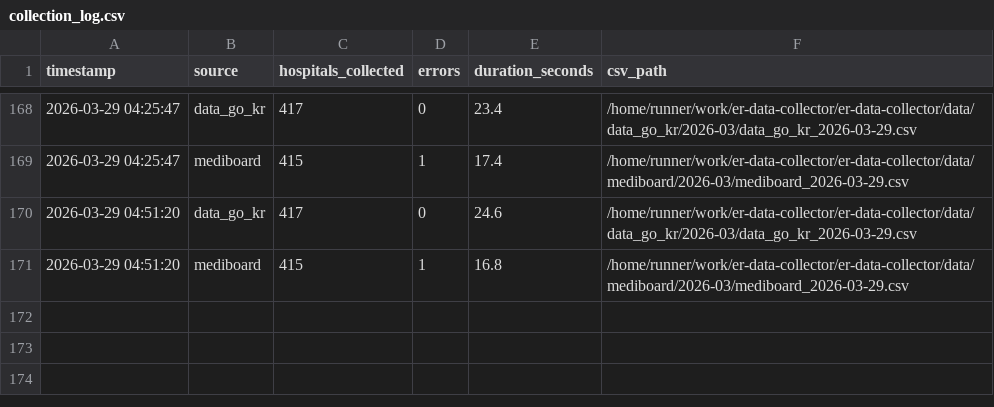
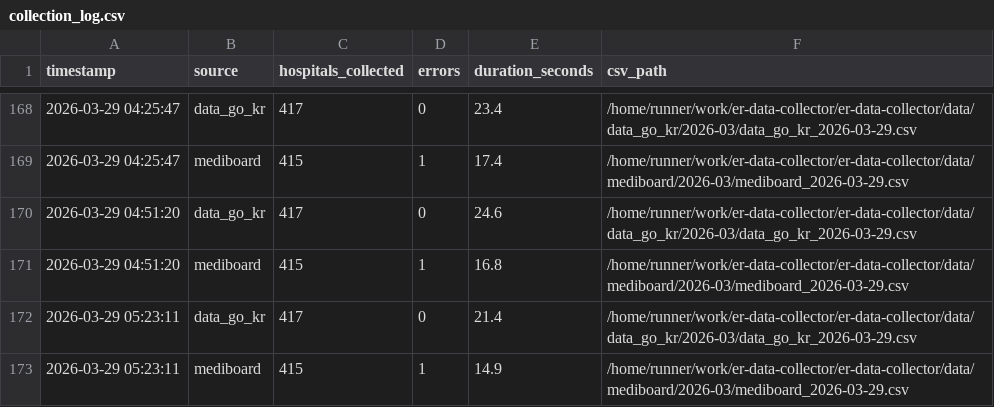
Before and after one commit to JooJEONG/er-data-collector, a CSV file: logs/collection_log.csv, drawn as a sheet; only a part is shown, gaps mark what is left out.

```diff
--- a/logs/collection_log.csv
+++ b/logs/collection_log.csv
@@ -171 +171,3 @@ timestamp,source,hospitals_collected,errors,duration_seconds,csv_path
 2026-03-29 04:51:20,mediboard,415,1,16.8,/home/runner/work/er-data-collector/er-data-collector/data/mediboard/2026-03/mediboard_2026-03-29.csv
+2026-03-29 05:23:11,data_go_kr,417,0,21.4,/home/runner/work/er-data-collector/er-data-collector/data/data_go_kr/2026-03/data_go_kr_2026-03-29.csv
+2026-03-29 05:23:11,mediboard,415,1,14.9,/home/runner/work/er-data-collector/er-data-collector/data/mediboard/2026-03/mediboard_2026-03-29.csv
```
Also changed, not shown: 4 other files.
